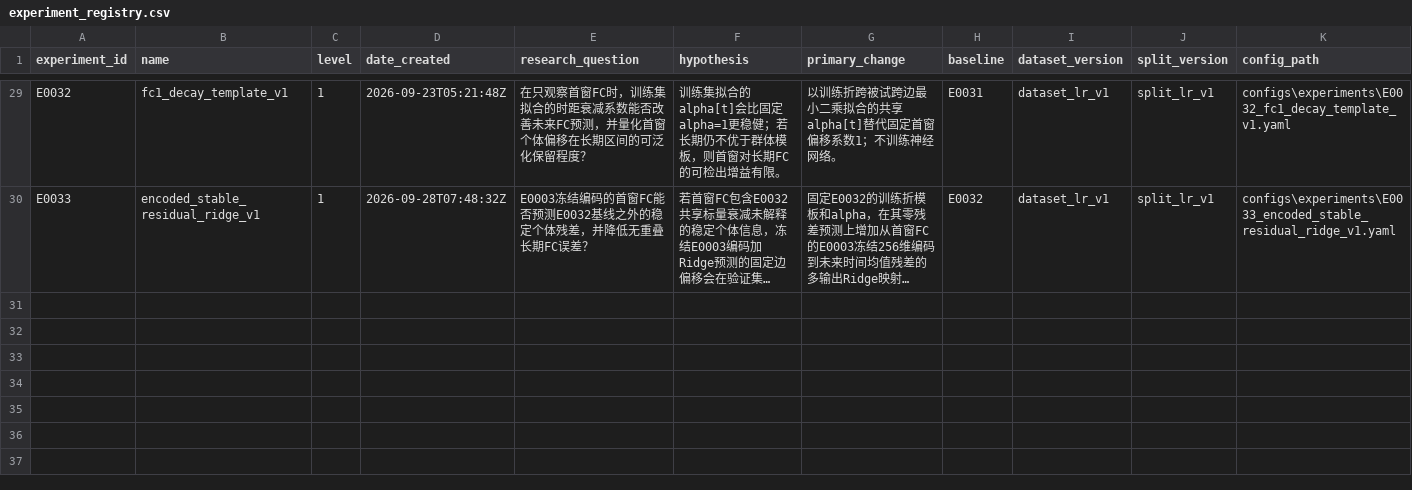
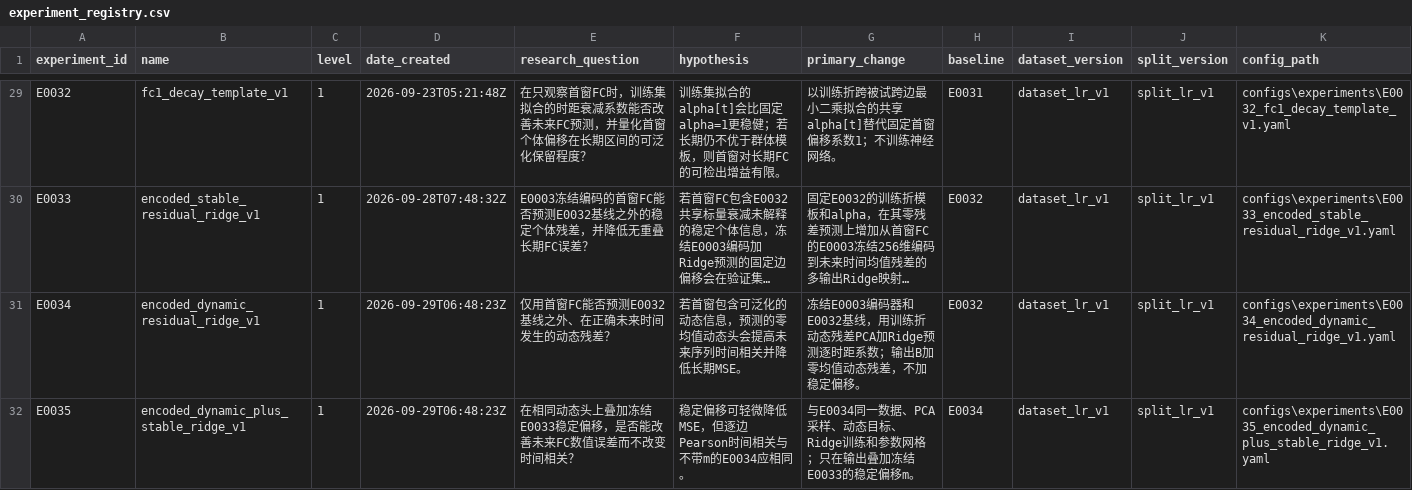
Before and after one commit to Face233/SC2dFC, a CSV file: reports/experiment_registry.csv, drawn as a sheet; only a part is shown, gaps mark what is left out; long unchanged cells end in …; rows hold the shown columns only; the diff names each change by its address in the sheet, - before the commit and + after, or states it on an @@ line.

Commit message:
exp(E0034-E0035): add paired dynamic residual Ridge experiments

```diff
--- a/reports/experiment_registry.csv
+++ b/reports/experiment_registry.csv
+row 31: E0034 | encoded_dynamic_residual_ridge_v1 | 1 | 2026-09-29T06:48:23Z | 仅用首窗FC能否预测E0032基线之外、在正确未来时间发生的动态残差？ | 若首窗包含可泛化的动态信息，预测的零均值动态头会提高未来序列时间相关并降低长期MSE。 | 冻结E0003编码器和E0032基线，用训练折动态残差PCA加Ridge预测逐时距系数；输出B加零均值动态残差，不加稳定偏移。 | E0032 | dataset_lr_v1 | split_lr_v1 | configs\experiments\E0034_encoded_dynamic_residual_ridge_v1.yaml
+row 32: E0035 | encoded_dynamic_plus_stable_ridge_v1 | 1 | 2026-09-29T06:48:23Z | 在相同动态头上叠加冻结E0033稳定偏移，是否能改善未来FC数值误差而不改变时间相关？ | 稳定偏移可轻微降低MSE，但逐边Pearson时间相关与不带m的E0034应相同。 | 与E0034同一数据、PCA采样、动态目标、Ridge训练和参数网格；只在输出叠加冻结E0033的稳定偏移m。 | E0034 | dataset_lr_v1 | split_lr_v1 | configs\experiments\E0035_encoded_dynamic_plus_stable_ridge_v1.yaml
```
Also changed, not shown: 8 other files.
